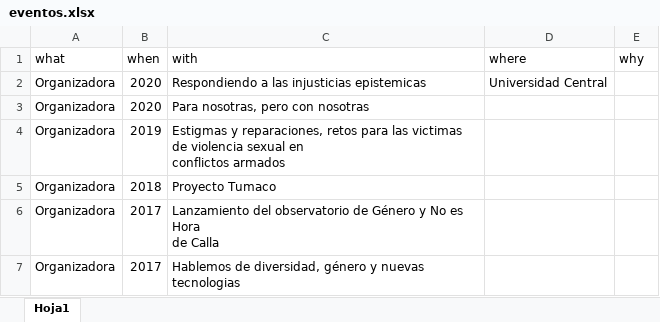
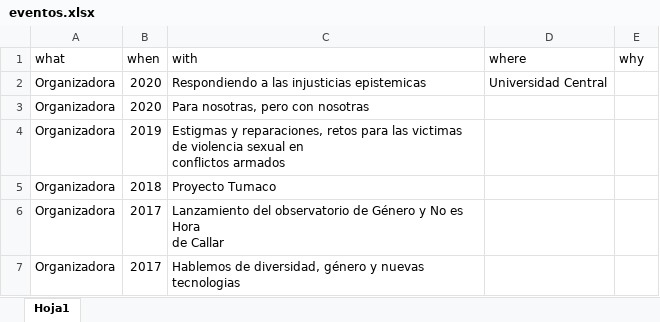
Before and after one commit to monicaeche/HV, an Excel workbook: PDF/data/eventos.xlsx, sheet Hoja1, drawn as a sheet; values as stored, in another font and other column widths than the file's, no borders; ↵ is a line break in a cell; the diff names each change by its address in the sheet, - before the commit and + after, or states it on an @@ line.

```diff
--- a/PDF/data/eventos.xlsx (sheet Hoja1)
+++ b/PDF/data/eventos.xlsx (sheet Hoja1)
-C6 (with): …Hora ↵ de Calla
+C6 (with): …Hora ↵ de Callar
```
Also changed, not shown: PDF/data/experiencia_docente.xlsx, PDF/data/experiencia_laboral_docente.xlsx, 20 other files.
